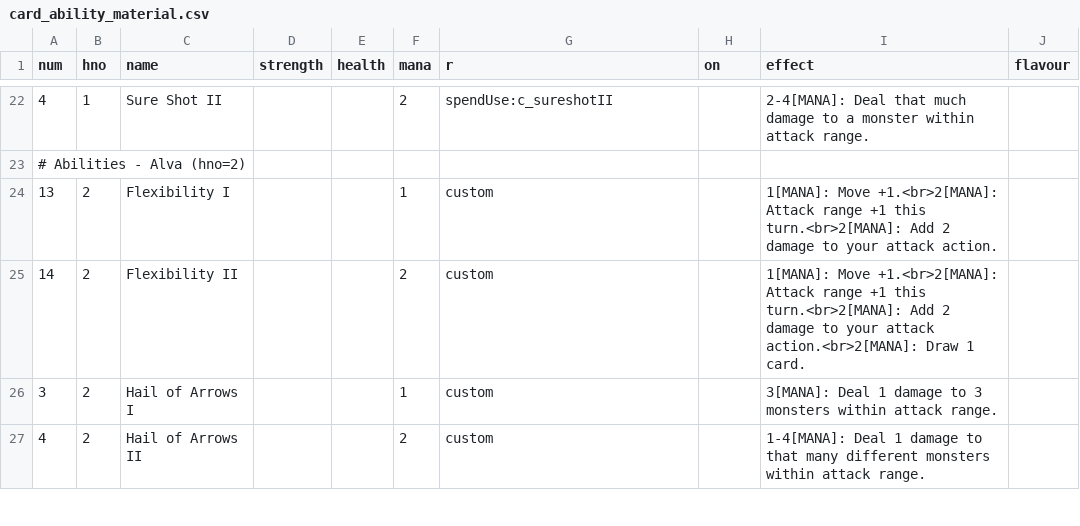
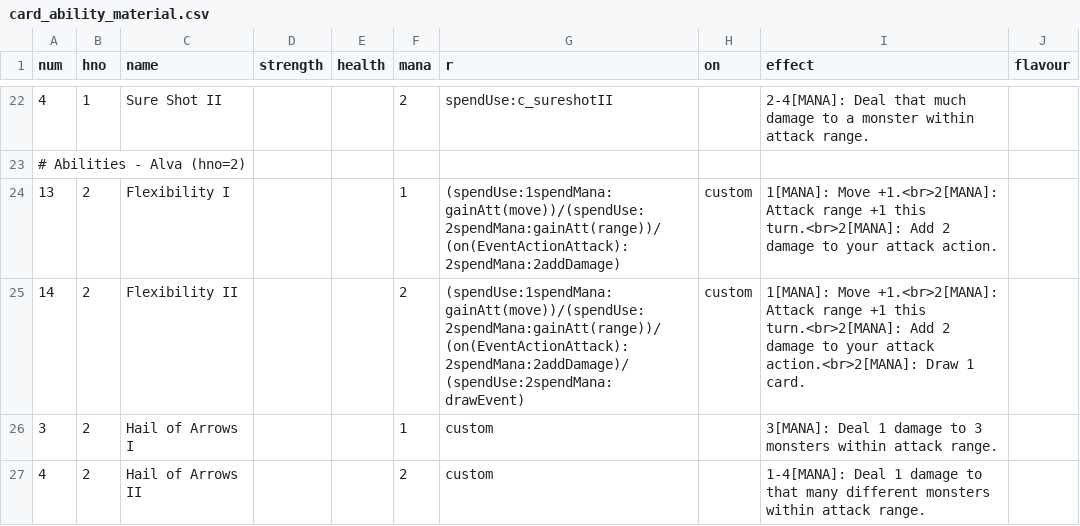
Before and after one commit to elaskavaia/bga-fate, a CSV file: misc/card_ability_material.csv, drawn as a sheet; only a part is shown, gaps mark what is left out.

```diff
--- a/misc/card_ability_material.csv
+++ b/misc/card_ability_material.csv
@@ -23,4 +23,4 @@ num|hno|name|strength|health|mana|r|on|effect|flavour
 # Abilities - Alva (hno=2)
-13|2|Flexibility I|||1|custom||1[MANA]: Move +1.<br>2[MANA]: Attack range +1 this turn.<br>2[MANA]: Add 2 damage to your attack action.|
-14|2|Flexibility II|||2|custom||1[MANA]: Move +1.<br>2[MANA]: Attack range +1 this turn.<br>2[MANA]: Add 2 damage to your attack action.<br>2[MANA]: Draw 1 card.|
+13|2|Flexibility I|||1|(spendUse:1spendMana:gainAtt(move))/(spendUse:2spendMana:gainAtt(range))/(on(EventActionAttack):2spendMana:2addDamage)|custom|1[MANA]: Move +1.<br>2[MANA]: Attack range +1 this turn.<br>2[MANA]: Add 2 damage to your attack action.|
+14|2|Flexibility II|||2|(spendUse:1spendMana:gainAtt(move))/(spendUse:2spendMana:gainAtt(range))/(on(EventActionAttack):2spendMana:2addDamage)/(spendUse:2spendMana:drawEvent)|custom|1[MANA]: Move +1.<br>2[MANA]: Attack range +1 this turn.<br>2[MANA]: Add 2 damage to your attack action.<br>2[MANA]: Draw 1 card.|
 3|2|Hail of Arrows I|||1|custom||3[MANA]: Deal 1 damage to 3 monsters within attack range.|
```
Also changed, not shown: misc/card_equip_material.csv, misc/op_material.csv, 23 other files.
